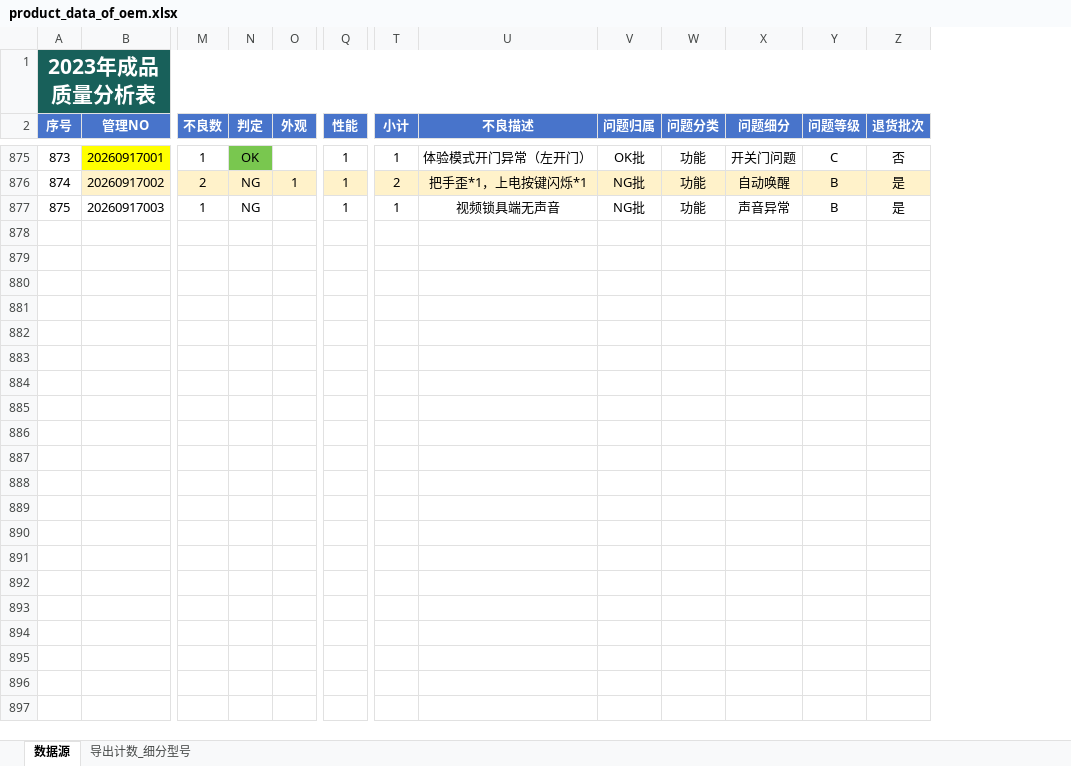
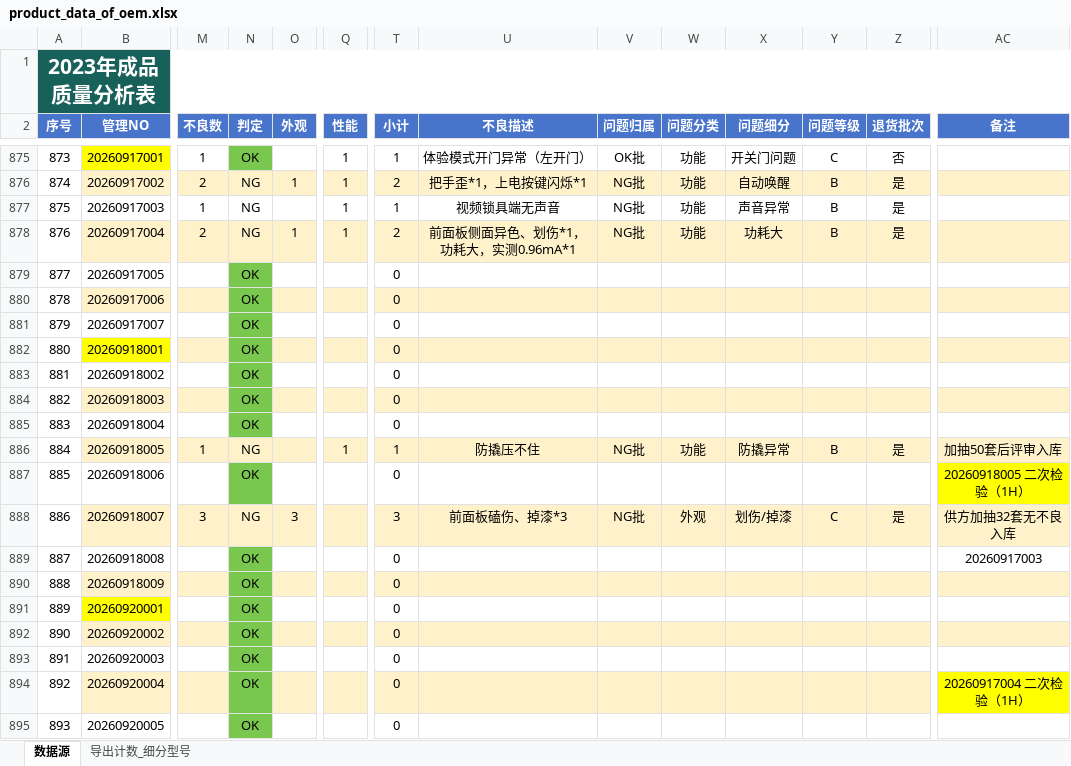
Before and after one commit to jayqunding1988/python_to_charts, an Excel workbook: product_data_of_oem.xlsx, sheet 数据源, drawn as a sheet; only a part is shown, gaps mark what is left out; values as stored, in another font and other column widths than the file's, no borders; conditional formats and table styles not drawn; rows hold the shown columns only; the diff covers the shown part only; the diff names each change by its address in the sheet, - before the commit and + after, or states it on an @@ line.

Commit message:
excel data

```diff
--- a/product_data_of_oem.xlsx (sheet 数据源)
+++ b/product_data_of_oem.xlsx (sheet 数据源)
@@ column AC (备注) unhidden, empty @@
+row 878: 876 | 20260917004 | 2 | NG | 1 | 1 | 2 | 前面板侧面异色、划伤*1，功耗大，实测0.96mA*1 | NG批 | 功能 | 功耗大 | B | 是
+row 879: 877 | 20260917005 |  | OK |  |  | 0
+row 880: 878 | 20260917006 |  | OK |  |  | 0
+row 881: 879 | 20260917007 |  | OK |  |  | 0
+row 882: 880 | 20260918001 |  | OK |  |  | 0
+row 883: 881 | 20260918002 |  | OK |  |  | 0
+row 884: 882 | 20260918003 |  | OK |  |  | 0
+row 885: 883 | 20260918004 |  | OK |  |  | 0
+row 886: 884 | 20260918005 | 1 | NG |  | 1 | 1 | 防撬压不住 | NG批 | 功能 | 防撬异常 | B | 是 | 加抽50套后评审入库
+row 887: 885 | 20260918006 |  | OK |  |  | 0 |  |  |  |  |  |  | 20260918005 二次检验（1H）
+row 888: 886 | 20260918007 | 3 | NG | 3 |  | 3 | 前面板磕伤、掉漆*3 | NG批 | 外观 | 划伤/掉漆 | C | 是 | 供方加抽32套无不良入库
+row 889: 887 | 20260918008 |  | OK |  |  | 0 |  |  |  |  |  |  | 20260917003
+row 890: 888 | 20260918009 |  | OK |  |  | 0
+row 891: 889 | 20260920001 |  | OK |  |  | 0
+row 892: 890 | 20260920002 |  | OK |  |  | 0
+row 893: 891 | 20260920003 |  | OK |  |  | 0
+row 894: 892 | 20260920004 |  | OK |  |  | 0 |  |  |  |  |  |  | 20260917004 二次检验（1H）
+row 895: 893 | 20260920005 |  | OK |  |  | 0
```
Also changed, not shown: 62 added rows elsewhere in this sheet.
